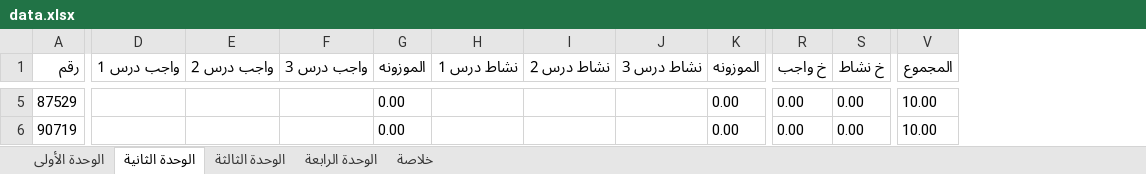
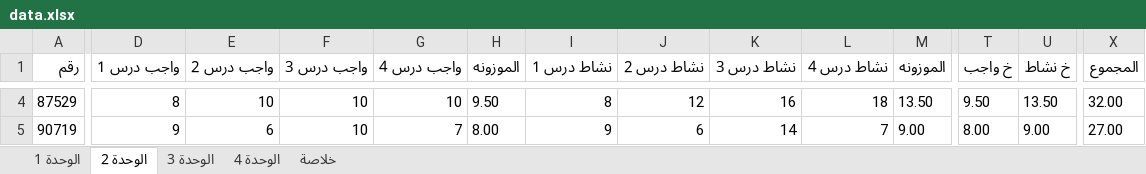
Before and after one commit to swar9622-svg/Results, an Excel workbook: data.xlsx, sheet الوحدة 2, drawn as a sheet; only a part is shown, gaps mark what is left out; values as stored, in another font and other column widths than the file's, no borders; addresses are those after the commit; the diff covers the shown part only; the diff names each change by its address in the sheet, - before the commit and + after, or states it on an @@ line.

```diff
--- a/data.xlsx (sheet الوحدة 2)
+++ b/data.xlsx (sheet الوحدة 2)
-sheet tab: الوحدة الأولى
+sheet tab: الوحدة 1
-sheet tab: الوحدة الثانية
+sheet tab: الوحدة 2
-sheet tab: الوحدة الثالثة
+sheet tab: الوحدة 3
-sheet tab: الوحدة الرابعة
+sheet tab: الوحدة 4
+column G (واجب درس 4), rows 4-5: 10 | 7
+column L (نشاط درس 4), rows 4-5: 18 | 7
-D4 (واجب درس 1): (empty)
+D4 (واجب درس 1): 8
-E4 (واجب درس 2): (empty)
+E4 (واجب درس 2): 10
-F4:F5 (واجب درس 3): (empty)
+F4:F5 (واجب درس 3): 10
-H4 (الموزونه): 0.00
+H4 (الموزونه): 9.50
-I4 (نشاط درس 1): (empty)
+I4 (نشاط درس 1): 8
-J4 (نشاط درس 2): (empty)
+J4 (نشاط درس 2): 12
-K4 (نشاط درس 3): (empty)
+K4 (نشاط درس 3): 16
-M4 (الموزونه): 0.00
+M4 (الموزونه): 13.50
-T4 (خ واجب): 0.00
+T4 (خ واجب): 9.50
-U4 (خ نشاط): 0.00
+U4 (خ نشاط): 13.50
-X4 (المجموع): 10.00
+X4 (المجموع): 32.00
-D5 (واجب درس 1): (empty)
+D5 (واجب درس 1): 9
-E5 (واجب درس 2): (empty)
+E5 (واجب درس 2): 6
-H5 (الموزونه): 0.00
+H5 (الموزونه): 8.00
-I5 (نشاط درس 1): (empty)
+I5 (نشاط درس 1): 9
-J5 (نشاط درس 2): (empty)
+J5 (نشاط درس 2): 6
-K5 (نشاط درس 3): (empty)
+K5 (نشاط درس 3): 14
-M5 (الموزونه): 0.00
+M5 (الموزونه): 9.00
-T5 (خ واجب): 0.00
+T5 (خ واجب): 8.00
-U5 (خ نشاط): 0.00
+U5 (خ نشاط): 9.00
-X5 (المجموع): 10.00
+X5 (المجموع): 27.00
```
Also changed, not shown: 1 added row, 14 removed rows and 312 edited cells elsewhere in this sheet, sheet الوحدة 4, sheet الوحدة 3, sheet الوحدة 1, sheet خلاصة.
